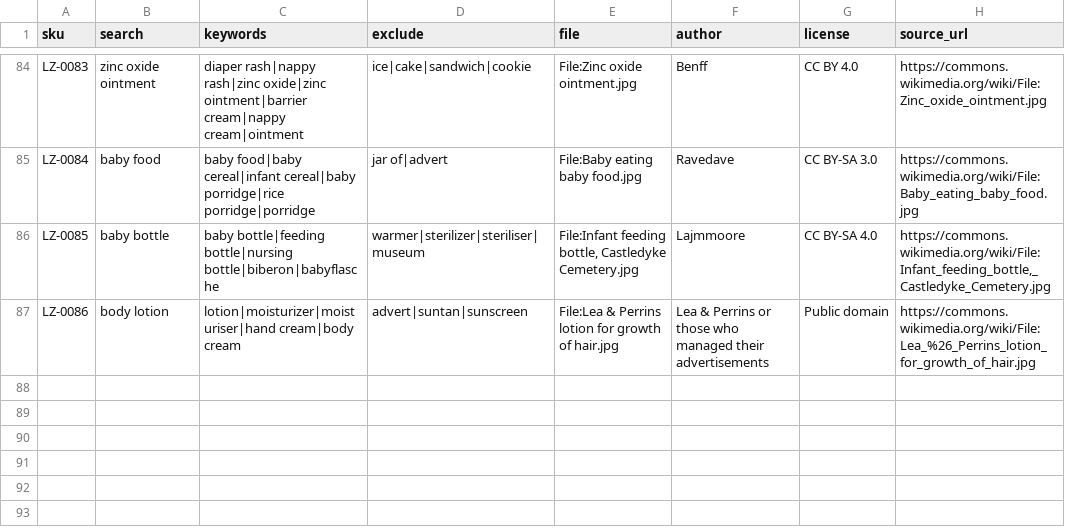
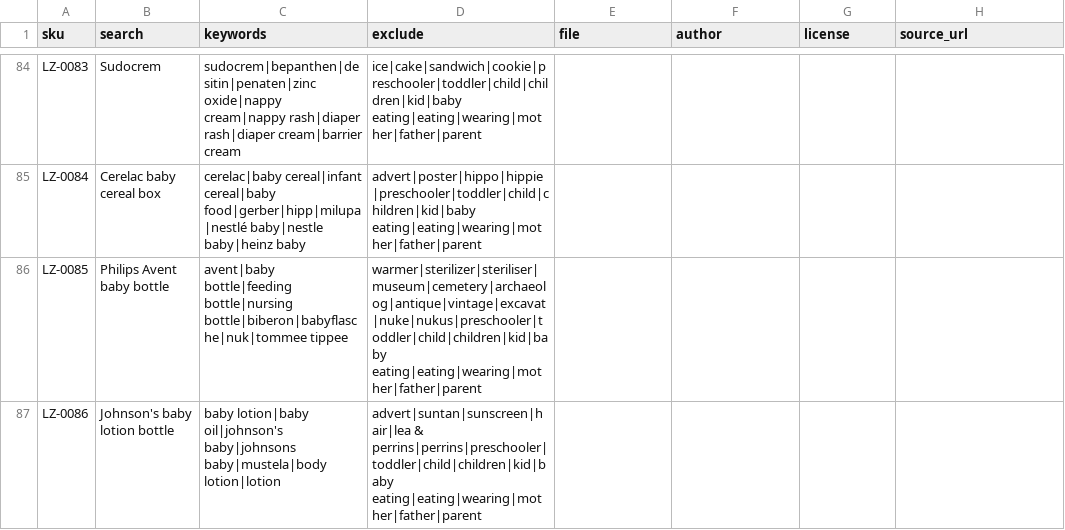
Before and after one commit to egeeuzun/wordpress-shop-demo, a CSV file: seed/photos/manifest.csv, drawn as a sheet; only a part is shown, gaps mark what is left out; the diff covers the shown part only; the diff names each change by its address in the sheet, - before the commit and + after, or states it on an @@ line.

```diff
--- a/seed/photos/manifest.csv
+++ b/seed/photos/manifest.csv
-B84 (search): zinc oxide ointment
+B84 (search): Sudocrem
-C84 (keywords): diaper rash|nappy rash|zinc oxide|zinc ointment|barrier cream|nappy cream|ointment
+C84 (keywords): sudocrem|bepanthen|desitin|penaten|zinc oxide|nappy cream|nappy rash|diaper rash|diaper cream|barrier cream
-D84 (exclude): ice|cake|sandwich|cookie
+D84 (exclude): ice|cake|sandwich|cookie|preschooler|toddler|child|children|kid|baby eating|eating|wearing|mother|father|parent
-E84 (file): File:Zinc oxide ointment.jpg
+E84 (file): (empty)
-F84 (author): Benff
+F84 (author): (empty)
-G84 (license): CC BY 4.0
+G84 (license): (empty)
-H84 (source_url): https://commons.wikimedia.org/wiki/File:Zinc_oxide_ointment.jpg
+H84 (source_url): (empty)
-B85 (search): baby food
+B85 (search): Cerelac baby cereal box
-C85 (keywords): baby food|baby cereal|infant cereal|baby porridge|rice porridge|porridge
+C85 (keywords): cerelac|baby cereal|infant cereal|baby food|gerber|hipp|milupa|nestlé baby|nestle baby|heinz baby
-D85 (exclude): jar of|advert
+D85 (exclude): advert|poster|hippo|hippie|preschooler|toddler|child|children|kid|baby eating|eating|wearing|mother|father|parent
-E85 (file): File:Baby eating baby food.jpg
+E85 (file): (empty)
-F85 (author): Ravedave
+F85 (author): (empty)
-G85 (license): CC BY-SA 3.0
+G85 (license): (empty)
-H85 (source_url): https://commons.wikimedia.org/wiki/File:Baby_eating_baby_food.jpg
+H85 (source_url): (empty)
-B86 (search): baby bottle
+B86 (search): Philips Avent baby bottle
-C86 (keywords): baby bottle|feeding bottle|nursing bottle|biberon|babyflasche
+C86 (keywords): avent|baby bottle|feeding bottle|nursing bottle|biberon|babyflasche|nuk|tommee tippee
-D86 (exclude): warmer|sterilizer|steriliser|museum
+D86 (exclude): warmer|sterilizer|steriliser|museum|cemetery|archaeolog|antique|vintage|excavat|nuke|nukus|preschooler|toddler|child|children|kid|baby eating|eating|wearing|mother|father|parent
-E86 (file): File:Infant feeding bottle, Castledyke Cemetery.jpg
+E86 (file): (empty)
-F86 (author): Lajmmoore
+F86 (author): (empty)
-G86 (license): CC BY-SA 4.0
+G86 (license): (empty)
-H86 (source_url): https://commons.wikimedia.org/wiki/File:Infant_feeding_bottle,_Castledyke_Cemetery.jpg
+H86 (source_url): (empty)
-B87 (search): body lotion
+B87 (search): Johnson's baby lotion bottle
-C87 (keywords): lotion|moisturizer|moisturiser|hand cream|body cream
+C87 (keywords): baby lotion|baby oil|johnson's baby|johnsons baby|mustela|body lotion|lotion
-D87 (exclude): advert|suntan|sunscreen
+D87 (exclude): advert|suntan|sunscreen|hair|lea & perrins|perrins|preschooler|toddler|child|children|kid|baby eating|eating|wearing|mother|father|parent
-E87 (file): File:Lea & Perrins lotion for growth of hair.jpg
+E87 (file): (empty)
-F87 (author): Lea & Perrins or those who managed their advertisements
+F87 (author): (empty)
-G87 (license): Public domain
+G87 (license): (empty)
-H87 (source_url): https://commons.wikimedia.org/wiki/File:Lea_%26_Perrins_lotion_for_growth_of_hair.jpg
+H87 (source_url): (empty)
```
Also changed, not shown: 83 edited cells elsewhere in this file, 16 other files.
